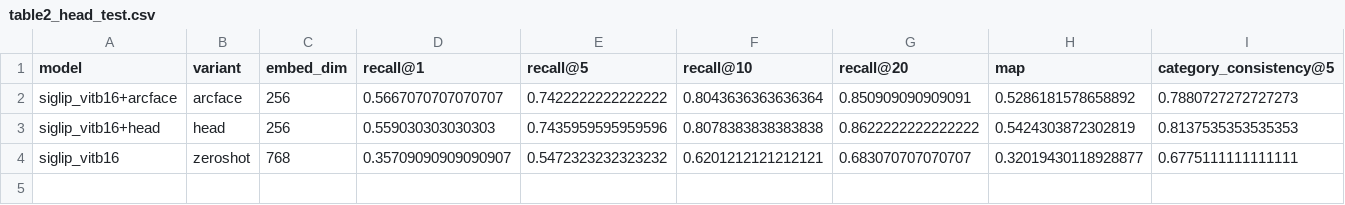
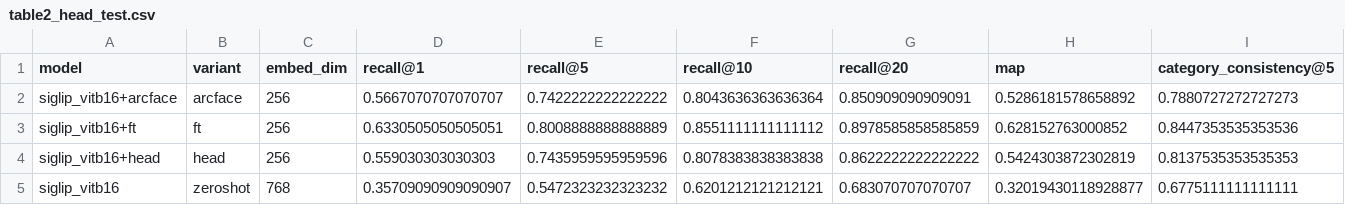
Before and after one commit to ethembelka/fashion-product-retrieval, a CSV file: reports/tables/table2_head_test.csv, drawn as a sheet; only a part is shown; rows hold the shown columns only; the diff names each change by its address in the sheet, - before the commit and + after, or states it on an @@ line.

```diff
--- a/reports/tables/table2_head_test.csv
+++ b/reports/tables/table2_head_test.csv
+row 3: siglip_vitb16+ft | ft | 256 | 0.6330505050505051 | 0.8008888888888889 | 0.8551111111111112 | 0.8978585858585859 | 0.628152763000852 | 0.8447353535353536
```
Also changed, not shown: reports/tables/all_runs.csv, 12 other files.
